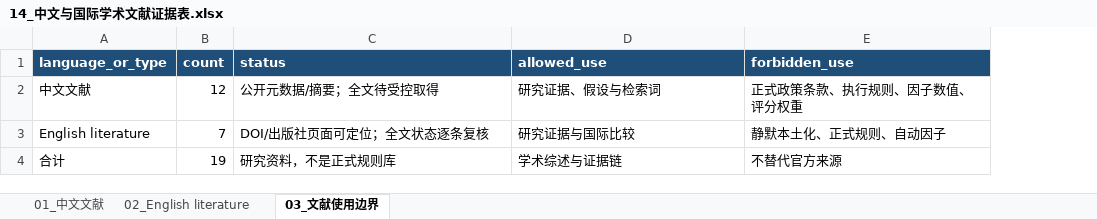
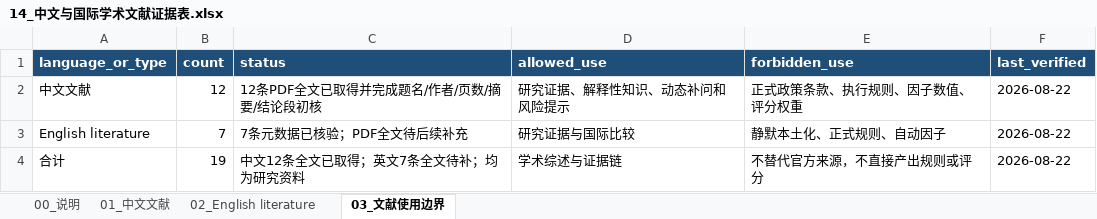
Before and after one commit to RuoLing0802/transition-finance-assessment, an Excel workbook: 团队成果/03_数据政策评分/14_中文与国际学术文献证据表.xlsx, sheet 03_文献使用边界, drawn as a sheet; values as stored, in another font and other column widths than the file's, no borders; the diff names each change by its address in the sheet, - before the commit and + after, or states it on an @@ line.

```diff
--- a/团队成果/03_数据政策评分/14_中文与国际学术文献证据表.xlsx (sheet 03_文献使用边界)
+++ b/团队成果/03_数据政策评分/14_中文与国际学术文献证据表.xlsx (sheet 03_文献使用边界)
+sheet tab: 00_说明
+column F (last_verified), rows 2-4: all 2026-08-22
-C2 (status): 公开元数据/摘要；全文待受控取得
+C2 (status): 12条PDF全文已取得并完成题名/作者/页数/摘要/结论段初核
-D2 (allowed_use): 研究证据、假设与检索词
+D2 (allowed_use): 研究证据、解释性知识、动态补问和风险提示
-C3 (status): DOI/出版社页面可定位；全文状态逐条复核
+C3 (status): 7条元数据已核验；PDF全文待后续补充
-C4 (status): 研究资料，不是正式规则库
+C4 (status): 中文12条全文已取得；英文7条全文待补；均为研究资料
-E4 (forbidden_use): 不替代官方来源
+E4 (forbidden_use): 不替代官方来源，不直接产出规则或评分
```
Also changed, not shown: sheet 01_中文文献, sheet 02_English literature, 团队成果/03_数据政策评分/08_国内外知识源抓取与核验台账.xlsx, 团队成果/03_数据政策评分/09_十一行业统一知识包.xlsx, 28 other files.
